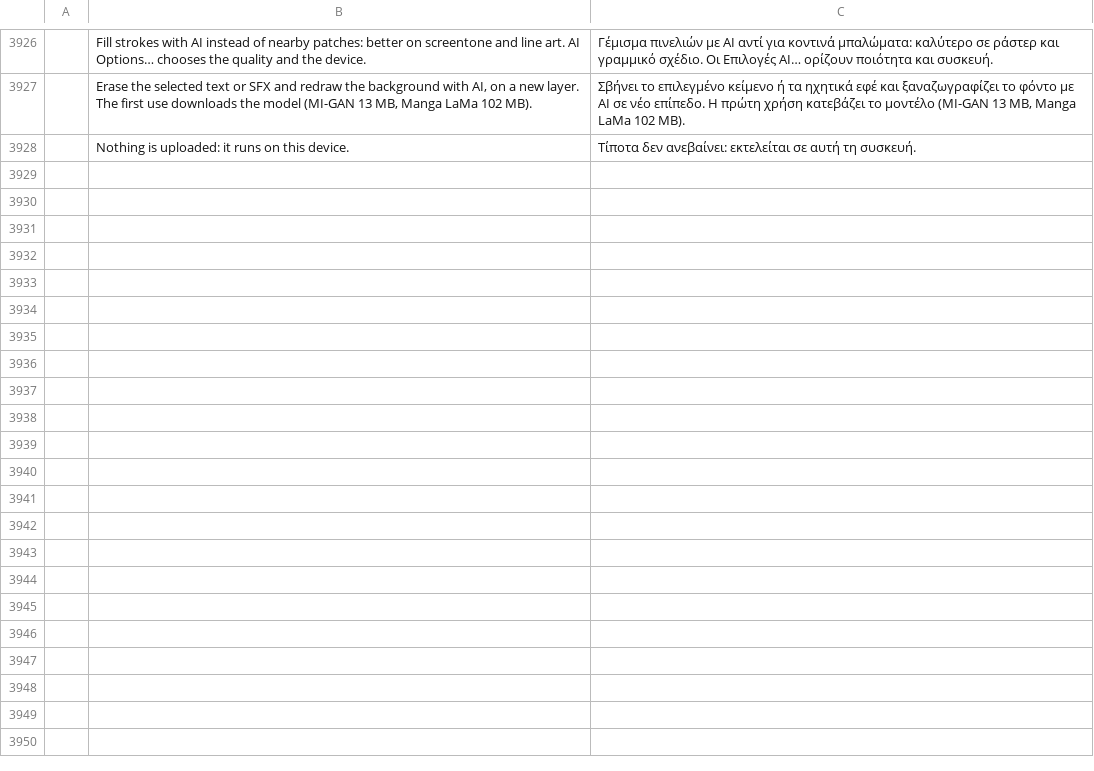
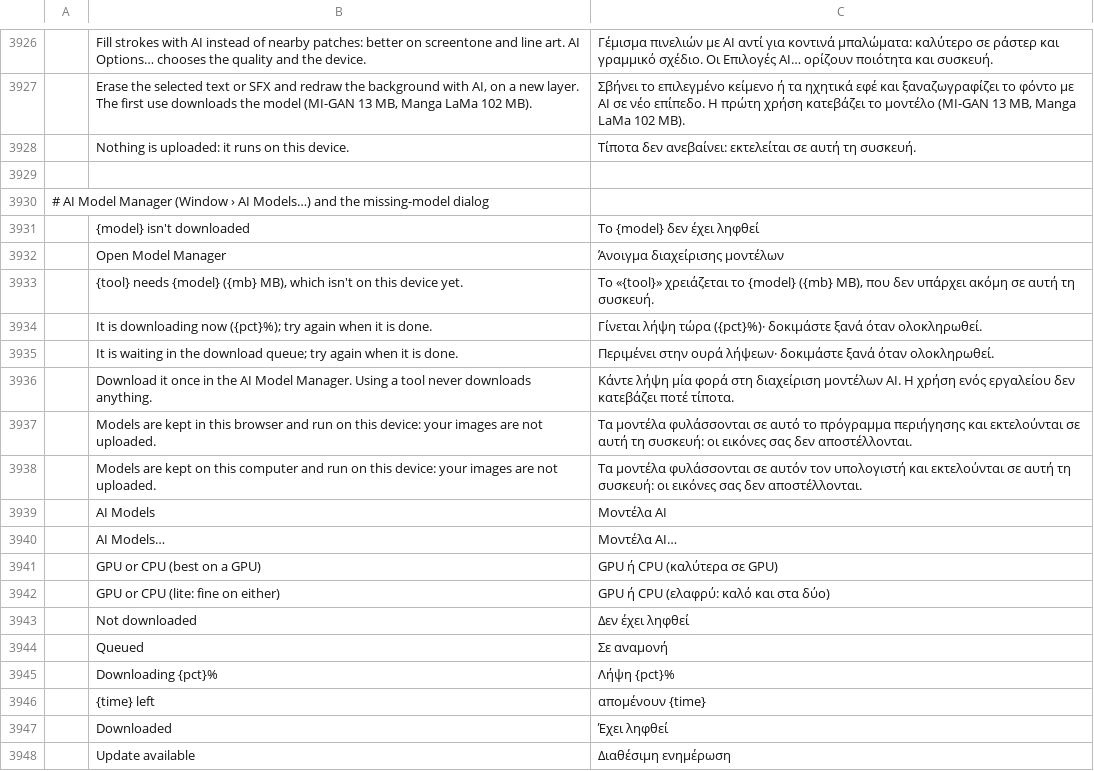
Before and after one commit to ChoqueCastroLD/capishot, a TSV file: crates/ui-egui/src/i18n/el.tsv, drawn as a sheet; only a part is shown, gaps mark what is left out; the diff covers the shown part only; the diff names each change by its address in the sheet, - before the commit and + after, or states it on an @@ line.

```diff
--- a/crates/ui-egui/src/i18n/el.tsv
+++ b/crates/ui-egui/src/i18n/el.tsv
+row 3929: (empty)
+row 3930: # AI Model Manager (Window › AI Models…) and the missing-model dialog
+row 3931:  | {model} isn't downloaded | Το {model} δεν έχει ληφθεί
+row 3932:  | Open Model Manager | Άνοιγμα διαχείρισης μοντέλων
+row 3933:  | {tool} needs {model} ({mb} MB), which isn't on this device yet. | Το «{tool}» χρειάζεται το {model} ({mb} MB), που δεν υπάρχει ακόμη σε αυτή τη συσκευή.
+row 3934:  | It is downloading now ({pct}%); try again when it is done. | Γίνεται λήψη τώρα ({pct}%)· δοκιμάστε ξανά όταν ολοκληρωθεί.
+row 3935:  | It is waiting in the download queue; try again when it is done. | Περιμένει στην ουρά λήψεων· δοκιμάστε ξανά όταν ολοκληρωθεί.
+row 3936:  | Download it once in the AI Model Manager. Using a tool never downloads anything. | Κάντε λήψη μία φορά στη διαχείριση μοντέλων AI. Η χρήση ενός εργαλείου δεν κατεβάζει ποτέ τίποτα.
+row 3937:  | Models are kept in this browser and run on this device: your images are not uploaded. | Τα μοντέλα φυλάσσονται σε αυτό το πρόγραμμα περιήγησης και εκτελούνται σε αυτή τη συσκευή: οι εικόνες σας δεν αποστέλλονται.
+row 3938:  | Models are kept on this computer and run on this device: your images are not uploaded. | Τα μοντέλα φυλάσσονται σε αυτόν τον υπολογιστή και εκτελούνται σε αυτή τη συσκευή: οι εικόνες σας δεν αποστέλλονται.
+row 3939:  | AI Models | Μοντέλα AI
+row 3940:  | AI Models… | Μοντέλα AI…
+row 3941:  | GPU or CPU (best on a GPU) | GPU ή CPU (καλύτερα σε GPU)
+row 3942:  | GPU or CPU (lite: fine on either) | GPU ή CPU (ελαφρύ: καλό και στα δύο)
+row 3943:  | Not downloaded | Δεν έχει ληφθεί
+row 3944:  | Queued | Σε αναμονή
+row 3945:  | Downloading {pct}% | Λήψη {pct}%
+row 3946:  | {time} left | απομένουν {time}
+row 3947:  | Downloaded | Έχει ληφθεί
+row 3948:  | Update available | Διαθέσιμη ενημέρωση
```
Also changed, not shown: 24 added rows elsewhere in this file, crates/ui-egui/src/i18n/fr.tsv, crates/ui-egui/src/i18n/ja.tsv, 53 other files.
